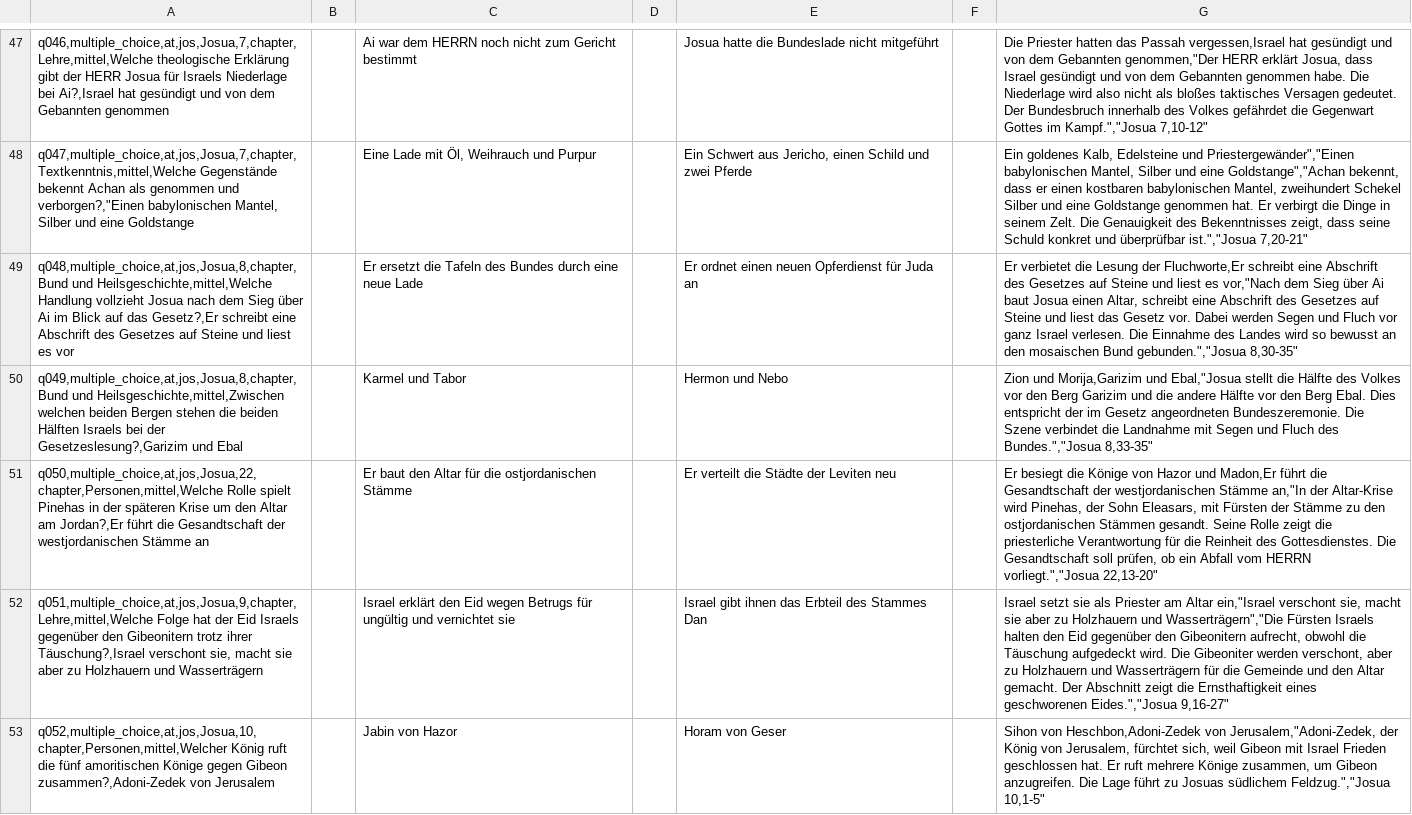
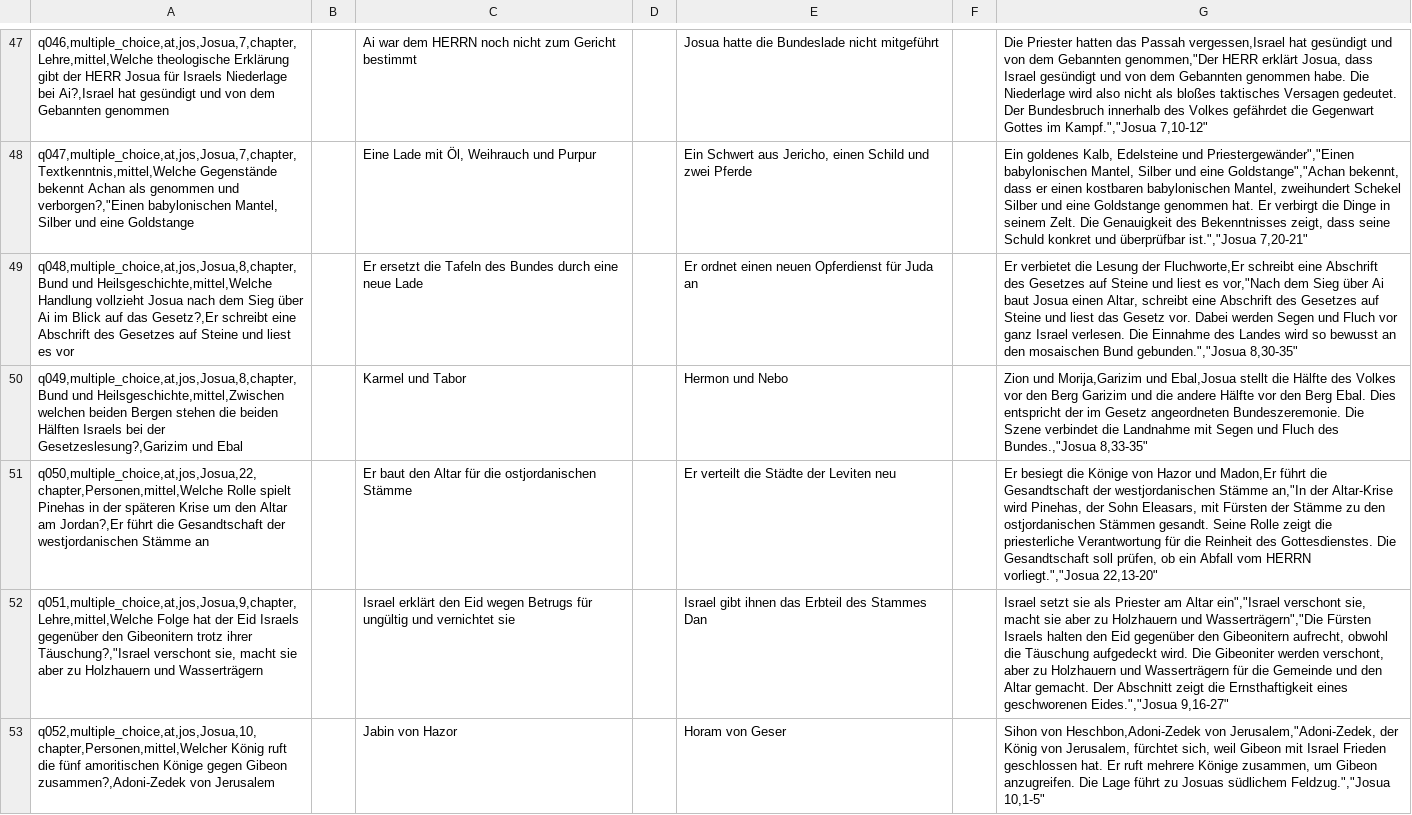
Before and after one commit to Mkpb321/Scrivia, a CSV file: questions.csv, drawn as a sheet; only a part is shown, gaps mark what is left out; the diff covers the shown part only; the diff names each change by its address in the sheet, - before the commit and + after, or states it on an @@ line.

```diff
--- a/questions.csv
+++ b/questions.csv
-G50: …Morija,Garizim und Ebal,"Josua stellt die Hälfte des Volkes vor den Berg Garizim und die andere Hälfte vor den Berg Ebal. Dies entspricht der im Gesetz angeordneten Bundeszeremonie. Die Szene verbindet die Landnahme mit Segen und Fluch des Bundes.","Josua 8,33-35"
+G50: …Morija,Garizim und Ebal,Josua stellt die Hälfte des Volkes vor den Berg Garizim und die andere Hälfte vor den Berg Ebal. Dies entspricht der im Gesetz angeordneten Bundeszeremonie. Die Szene verbindet die Landnahme mit Segen und Fluch des Bundes.,"Josua 8,33-35"
-A52: …trotz ihrer Täuschung?,Israel verschont sie,…
+A52: …trotz ihrer Täuschung?,"Israel verschont sie,…
-G52: …am Altar ein,"Israel verschont sie,…
+G52: …am Altar ein","Israel verschont sie,…
```
Also changed, not shown: 43 edited cells elsewhere in this file, 3 other files.
